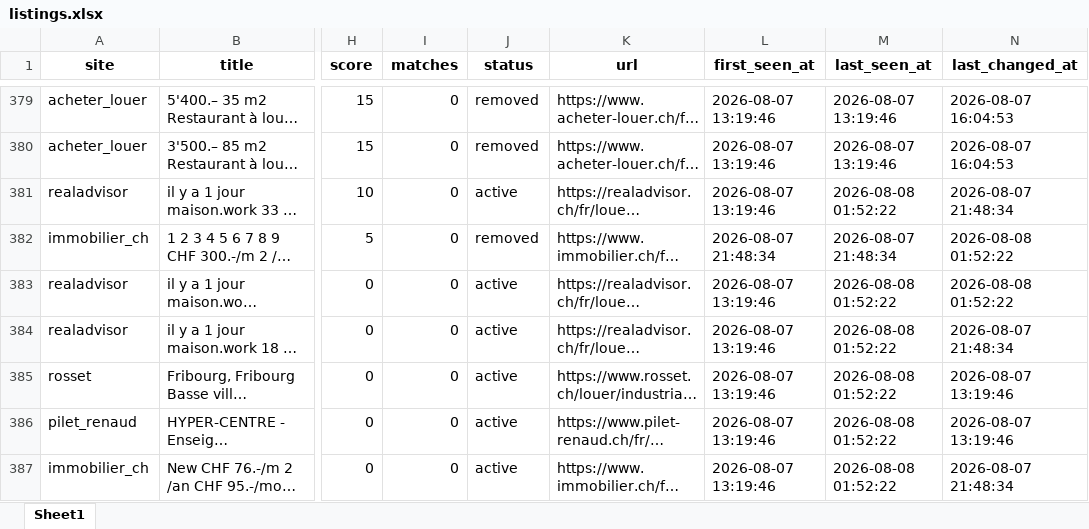
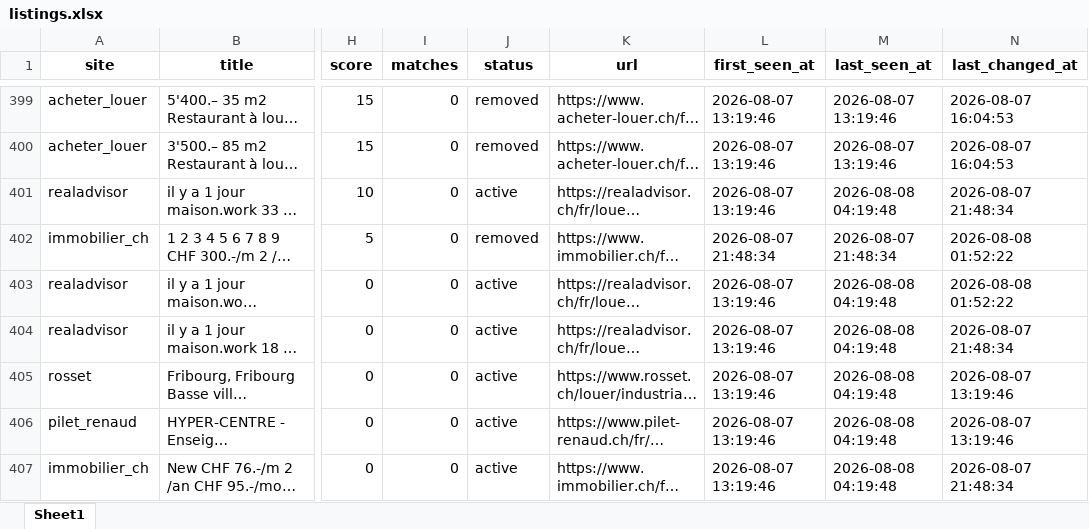
Before and after one commit to FlaviusMedIng/Boxing-Gym-Scanner, an Excel workbook: data/listings.xlsx, sheet Sheet1, drawn as a sheet; only a part is shown, gaps mark what is left out; long unchanged cells end in …; values as stored, in another font and other column widths than the file's, no borders; addresses are those after the commit; the diff covers the shown part only; the diff names each change by its address in the sheet, - before the commit and + after, or states it on an @@ line.

```diff
--- a/data/listings.xlsx (sheet Sheet1)
+++ b/data/listings.xlsx (sheet Sheet1)
-M401 (last_seen_at): 2026-08-08 01:52:22
+M401 (last_seen_at): 2026-08-08 04:19:48
-M403:M407 (last_seen_at): 2026-08-08 01:52:22
+M403:M407 (last_seen_at): 2026-08-08 04:19:48
```
Also changed, not shown: 56 added rows, 28 removed rows and 311 edited cells elsewhere in this sheet, 4 other files.
